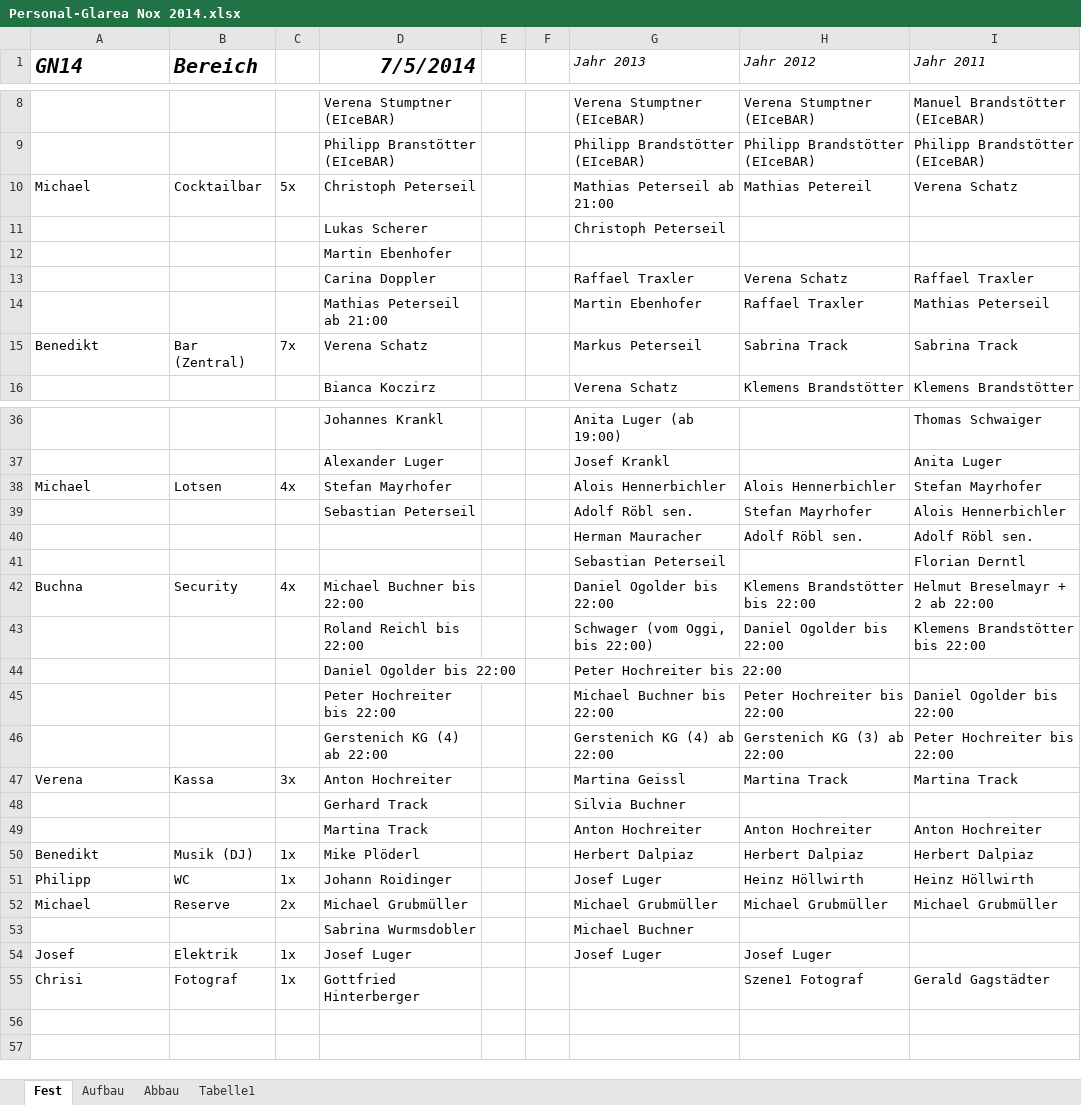
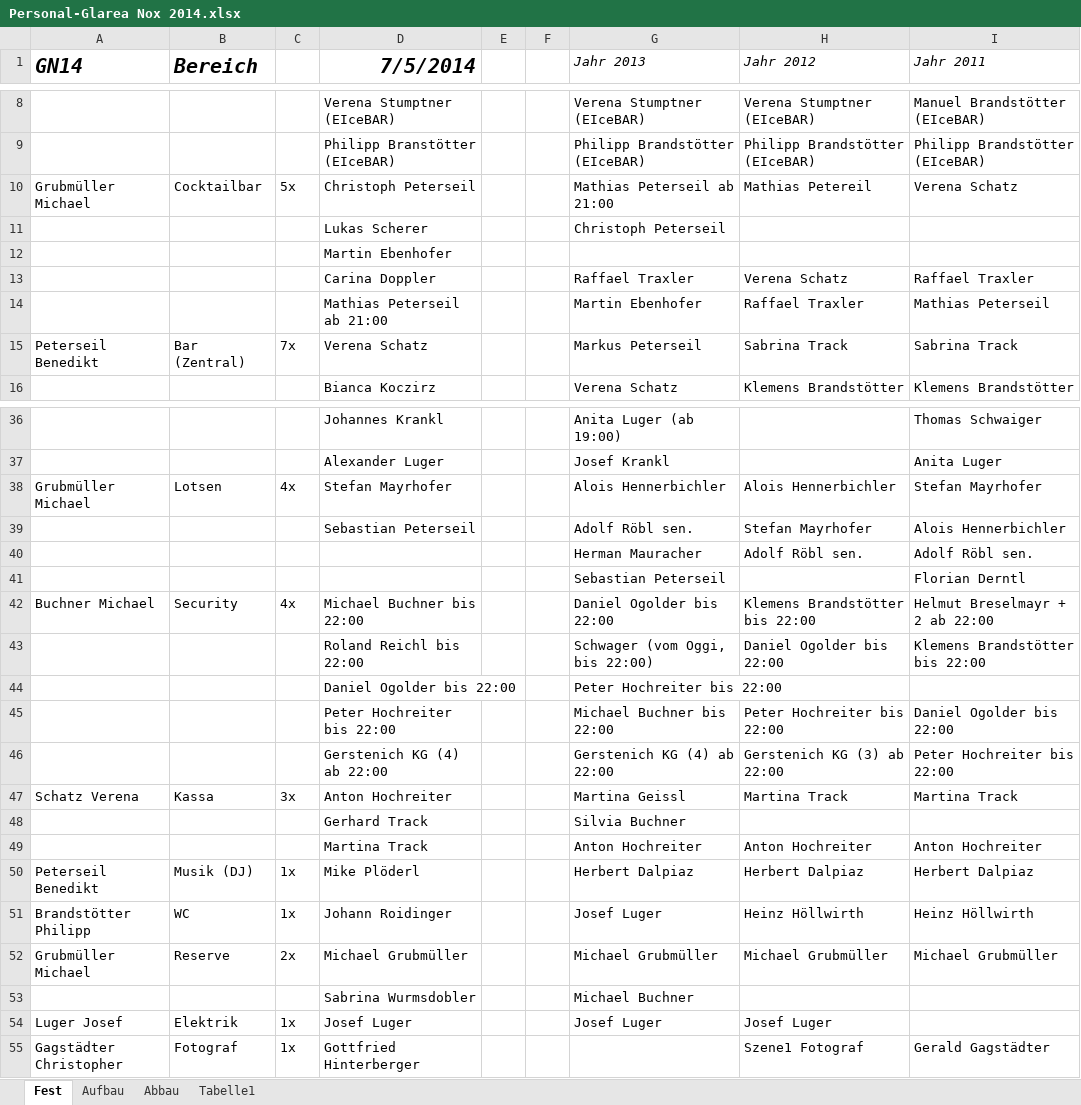
Before and after one commit to Balestrano/glarea-nox, an Excel workbook: 2014/Personal/Personal-Glarea Nox 2014.xlsx, sheet Fest, drawn as a sheet; only a part is shown, gaps mark what is left out; values as stored, in another font and other column widths than the file's, no borders; the diff covers the shown part only; the diff names each change by its address in the sheet, - before the commit and + after, or states it on an @@ line.

```diff
--- a/2014/Personal/Personal-Glarea Nox 2014.xlsx (sheet Fest)
+++ b/2014/Personal/Personal-Glarea Nox 2014.xlsx (sheet Fest)
-A10 (GN14): Michael
+A10 (GN14): Grubmüller Michael
-A15 (GN14): Benedikt
+A15 (GN14): Peterseil Benedikt
-A38 (GN14): Michael
+A38 (GN14): Grubmüller Michael
-A42 (GN14): Buchna
+A42 (GN14): Buchner Michael
-A47 (GN14): Verena
+A47 (GN14): Schatz Verena
-A50 (GN14): Benedikt
+A50 (GN14): Peterseil Benedikt
-A51 (GN14): Philipp
+A51 (GN14): Brandstötter Philipp
-A52 (GN14): Michael
+A52 (GN14): Grubmüller Michael
-A54 (GN14): Josef
+A54 (GN14): Luger Josef
-A55 (GN14): Chrisi
+A55 (GN14): Gagstädter Christopher
```
Also changed, not shown: 3 edited cells elsewhere in this sheet, sheet Aufbau, sheet Abbau.
